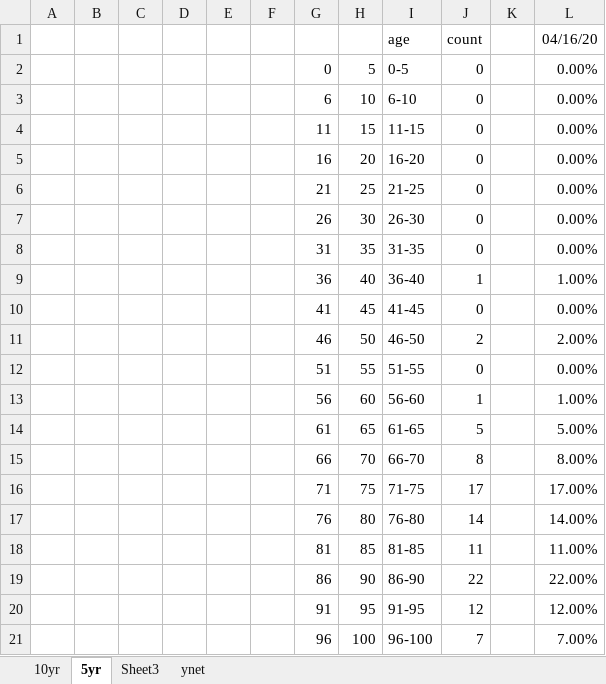
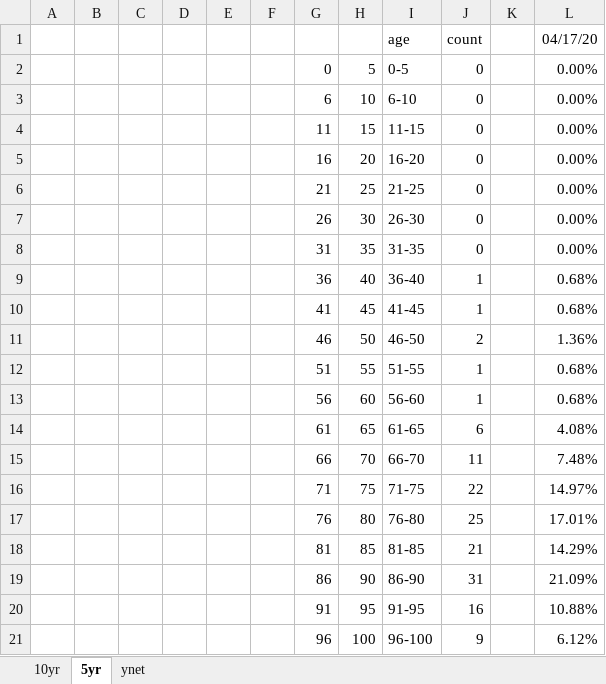
Before and after one commit to dennisyar/covid19_isr, an Excel workbook: corona_deaths_hist_israel.xlsx, sheet 5yr, drawn as a sheet; values as stored, in another font and other column widths than the file's, no borders; charts and pictures not drawn; the diff names each change by its address in the sheet, - before the commit and + after, or states it on an @@ line.

```diff
--- a/corona_deaths_hist_israel.xlsx (sheet 5yr)
+++ b/corona_deaths_hist_israel.xlsx (sheet 5yr)
-sheet tab: Sheet3
-L1: 04/16/20
+L1: 04/17/20
-L9 (04/17/20): 1.00%
+L9 (04/17/20): 0.68%
-J10 (count): 0
+J10 (count): 1
-L10 (04/17/20): 0.00%
+L10 (04/17/20): 0.68%
-L11 (04/17/20): 2.00%
+L11 (04/17/20): 1.36%
-J12 (count): 0
+J12 (count): 1
-L12 (04/17/20): 0.00%
+L12 (04/17/20): 0.68%
-L13 (04/17/20): 1.00%
+L13 (04/17/20): 0.68%
-J14 (count): 5
+J14 (count): 6
-L14 (04/17/20): 5.00%
+L14 (04/17/20): 4.08%
-J15 (count): 8
+J15 (count): 11
-L15 (04/17/20): 8.00%
+L15 (04/17/20): 7.48%
-J16 (count): 17
+J16 (count): 22
-L16 (04/17/20): 17.00%
+L16 (04/17/20): 14.97%
-J17 (count): 14
+J17 (count): 25
-L17 (04/17/20): 14.00%
+L17 (04/17/20): 17.01%
-J18 (count): 11
+J18 (count): 21
-L18 (04/17/20): 11.00%
+L18 (04/17/20): 14.29%
-J19 (count): 22
+J19 (count): 31
-L19 (04/17/20): 22.00%
+L19 (04/17/20): 21.09%
-J20 (count): 12
+J20 (count): 16
-L20 (04/17/20): 12.00%
+L20 (04/17/20): 10.88%
-J21 (count): 7
+J21 (count): 9
-L21 (04/17/20): 7.00%
+L21 (04/17/20): 6.12%
```
Also changed, not shown: sheet 10yr, formulas that keep their value, charts or pictures, 2 other files.
